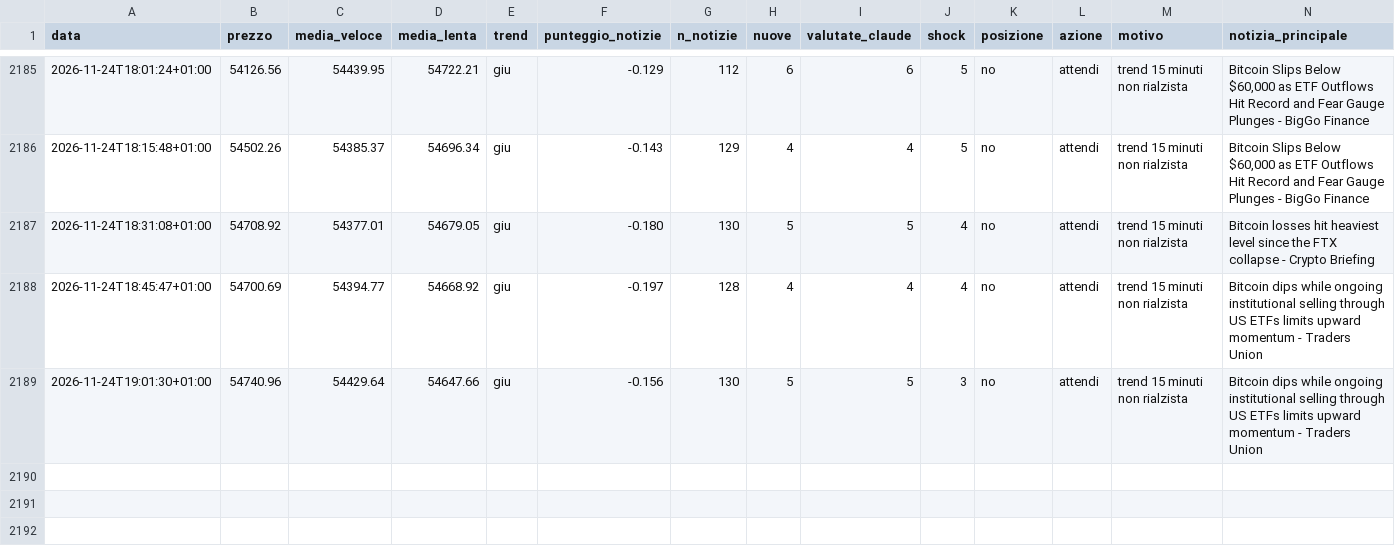
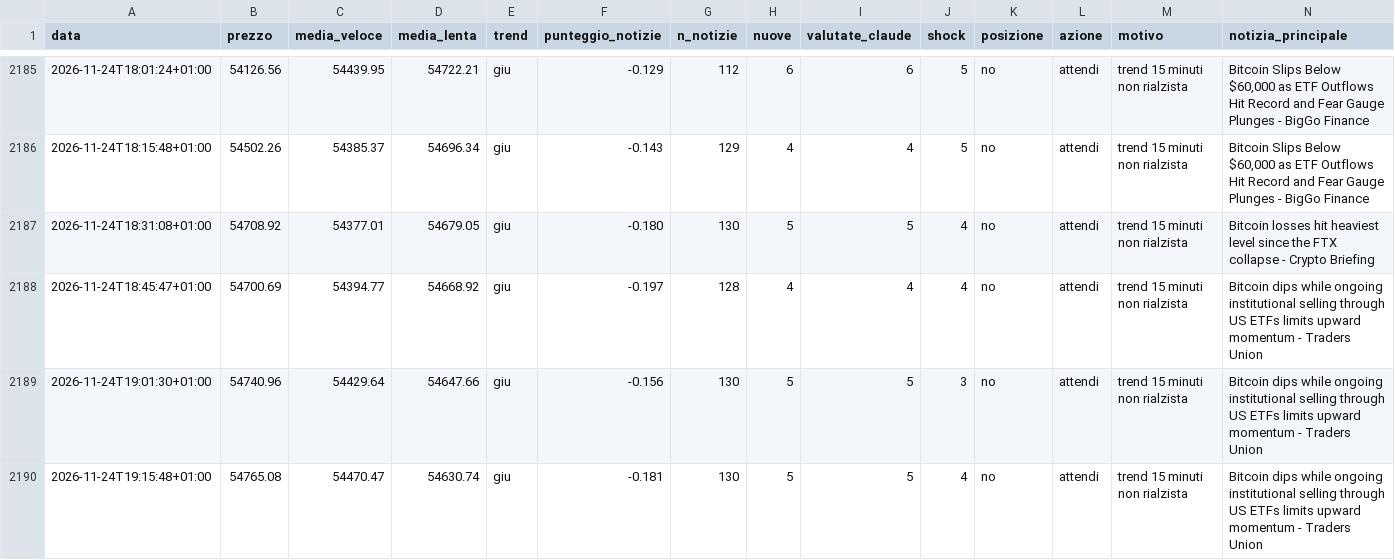
Before and after one commit to Van3d-max/sol-sentinel-, a CSV file: decisioni_btc_veloce.csv, drawn as a sheet; only a part is shown, gaps mark what is left out; rows hold the shown columns only; the diff names each change by its address in the sheet, - before the commit and + after, or states it on an @@ line.

```diff
--- a/decisioni_btc_veloce.csv
+++ b/decisioni_btc_veloce.csv
+row 2190: 2026-11-24T19:15:48+01:00 | 54765.08 | 54470.47 | 54630.74 | giu | -0.181 | 130 | 5 | 5 | 4 | no | attendi | trend 15 minuti non rialzista | Bitcoin dips while ongoing institutional selling through US ETFs limits upward momentum - Traders Union
```
Also changed, not shown: decisioni_eth_veloce.csv, decisioni_shib_veloce.csv, 11 other files.
